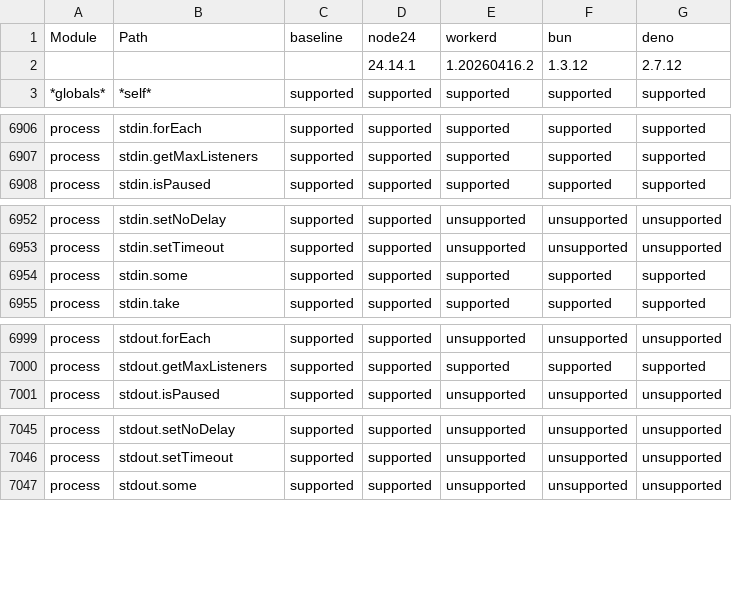
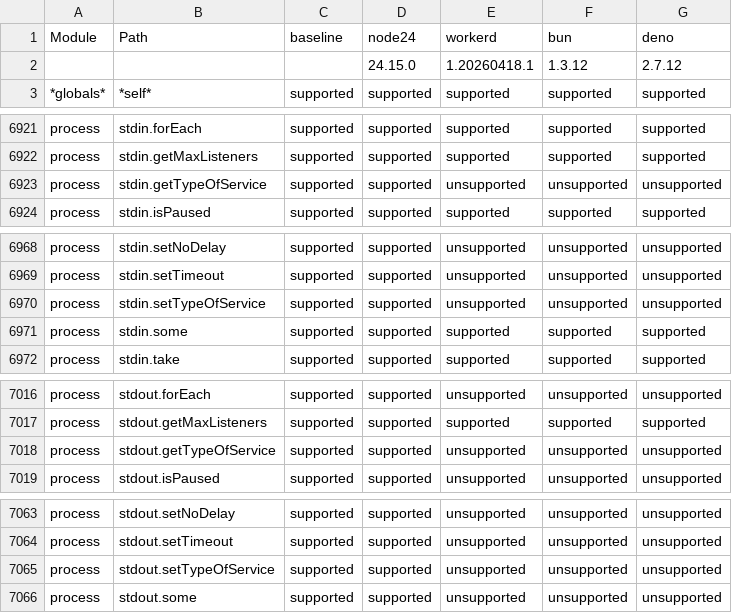
Before and after one commit to cloudflare/workers-nodejs-compat-matrix, a CSV file: report/public/runtime-support.csv, drawn as a sheet; only a part is shown, gaps mark what is left out; the diff covers the shown part only.

```diff
--- a/report/public/runtime-support.csv
+++ b/report/public/runtime-support.csv
@@ -1,3 +1,3 @@
 Module,Path,baseline,node24,workerd,bun,deno
-,,,24.14.1,1.20260416.2,1.3.12,2.7.12
+,,,24.15.0,1.20260418.1,1.3.12,2.7.12
 *globals*,*self*,supported,supported,supported,supported,supported
@@ -6907,2 +6922,3 @@ process,stdin.forEach,supported,supported,supported,supported,supported
 process,stdin.getMaxListeners,supported,supported,supported,supported,supported
+process,stdin.getTypeOfService,supported,supported,unsupported,unsupported,unsupported
 process,stdin.isPaused,supported,supported,supported,supported,supported
@@ -6953,2 +6969,3 @@ process,stdin.setNoDelay,supported,supported,unsupported,unsupported,unsupported
 process,stdin.setTimeout,supported,supported,unsupported,unsupported,unsupported
+process,stdin.setTypeOfService,supported,supported,unsupported,unsupported,unsupported
 process,stdin.some,supported,supported,supported,supported,supported
@@ -7000,2 +7017,3 @@ process,stdout.forEach,supported,supported,unsupported,unsupported,unsupported
 process,stdout.getMaxListeners,supported,supported,supported,supported,supported
+process,stdout.getTypeOfService,supported,supported,unsupported,unsupported,unsupported
 process,stdout.isPaused,supported,supported,unsupported,unsupported,unsupported
@@ -7046,2 +7064,3 @@ process,stdout.setNoDelay,supported,supported,unsupported,unsupported,unsupporte
 process,stdout.setTimeout,supported,supported,unsupported,unsupported,unsupported
+process,stdout.setTypeOfService,supported,supported,unsupported,unsupported,unsupported
 process,stdout.some,supported,supported,unsupported,unsupported,unsupported
```
Also changed, not shown: 15 added rows elsewhere in this file, 13 other files.
